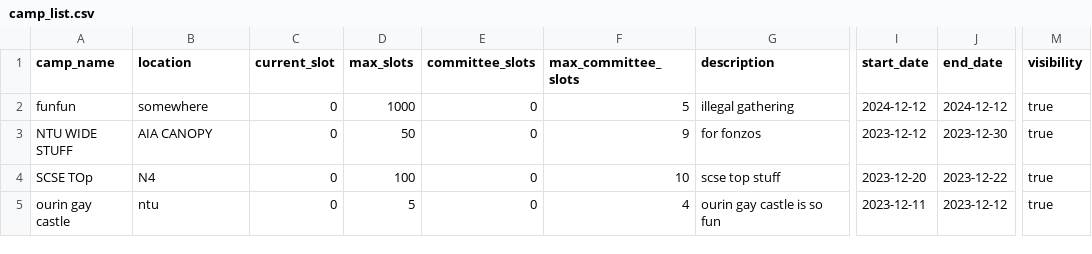
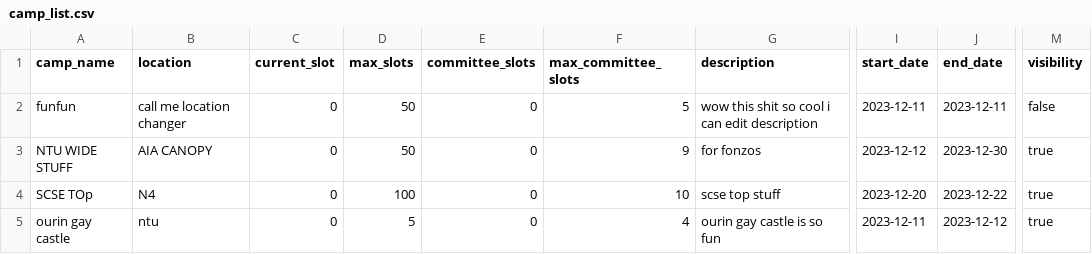
Before and after one commit to Jaysenso/sc2002-Assignment, a CSV file: data/camp_list.csv, drawn as a sheet; only a part is shown, gaps mark what is left out; the diff names each change by its address in the sheet, - before the commit and + after, or states it on an @@ line.

Commit message:
Added edit location and fixed unable to edit camp on second try

```diff
--- a/data/camp_list.csv
+++ b/data/camp_list.csv
-B2 (location): somewhere
+B2 (location): call me location changer
-D2 (max_slots): 1000
+D2 (max_slots): 50
-G2 (description): illegal gathering
+G2 (description): wow this shit so cool i can edit description
-I2 (start_date): 2024-12-12
+I2 (start_date): 2023-12-11
-J2 (end_date): 2024-12-12
+J2 (end_date): 2023-12-11
-M2 (visibility): true
+M2 (visibility): false
```
Also changed, not shown: data/staff_list.csv, 6 other files.
